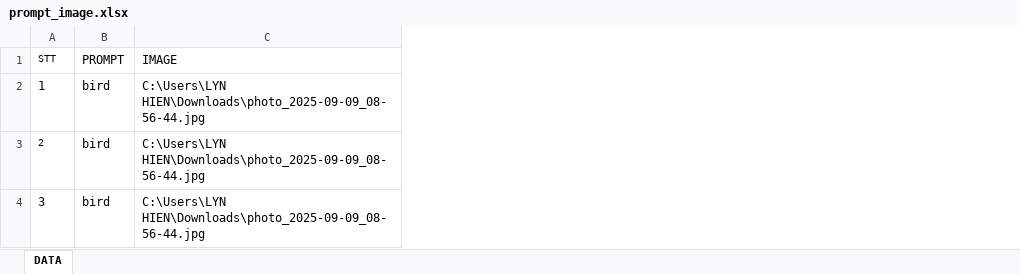
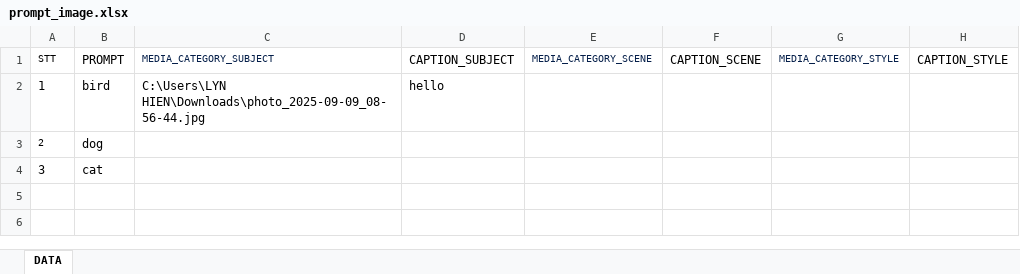
Before and after one commit to QuocHuy03/WHISK_UI_TM, an Excel workbook: prompt_image.xlsx, sheet DATA, drawn as a sheet; values as stored, in another font and other column widths than the file's, no borders; the diff names each change by its address in the sheet, - before the commit and + after, or states it on an @@ line.

```diff
--- a/prompt_image.xlsx (sheet DATA)
+++ b/prompt_image.xlsx (sheet DATA)
+column D (CAPTION_SUBJECT), row 2: hello
+column E (MEDIA_CATEGORY_SCENE), empty
+column F (CAPTION_SCENE), empty
+column G (MEDIA_CATEGORY_STYLE), empty
+column H (CAPTION_STYLE), empty
-C1: IMAGE
+C1: MEDIA_CATEGORY_SUBJECT
-C1 text colour: black
+C1 text colour: #041E49, text size: smaller
-B3 (PROMPT): bird
+B3 (PROMPT): dog
-C3:C4 (MEDIA_CATEGORY_SUBJECT): C:\Users\LYN HIEN\Downloads\photo_2025-09-09_08-56-44.jpg
+C3:C4 (MEDIA_CATEGORY_SUBJECT): (empty)
-B4 (PROMPT): bird
+B4 (PROMPT): cat
```
Also changed, not shown: 10 other files.
